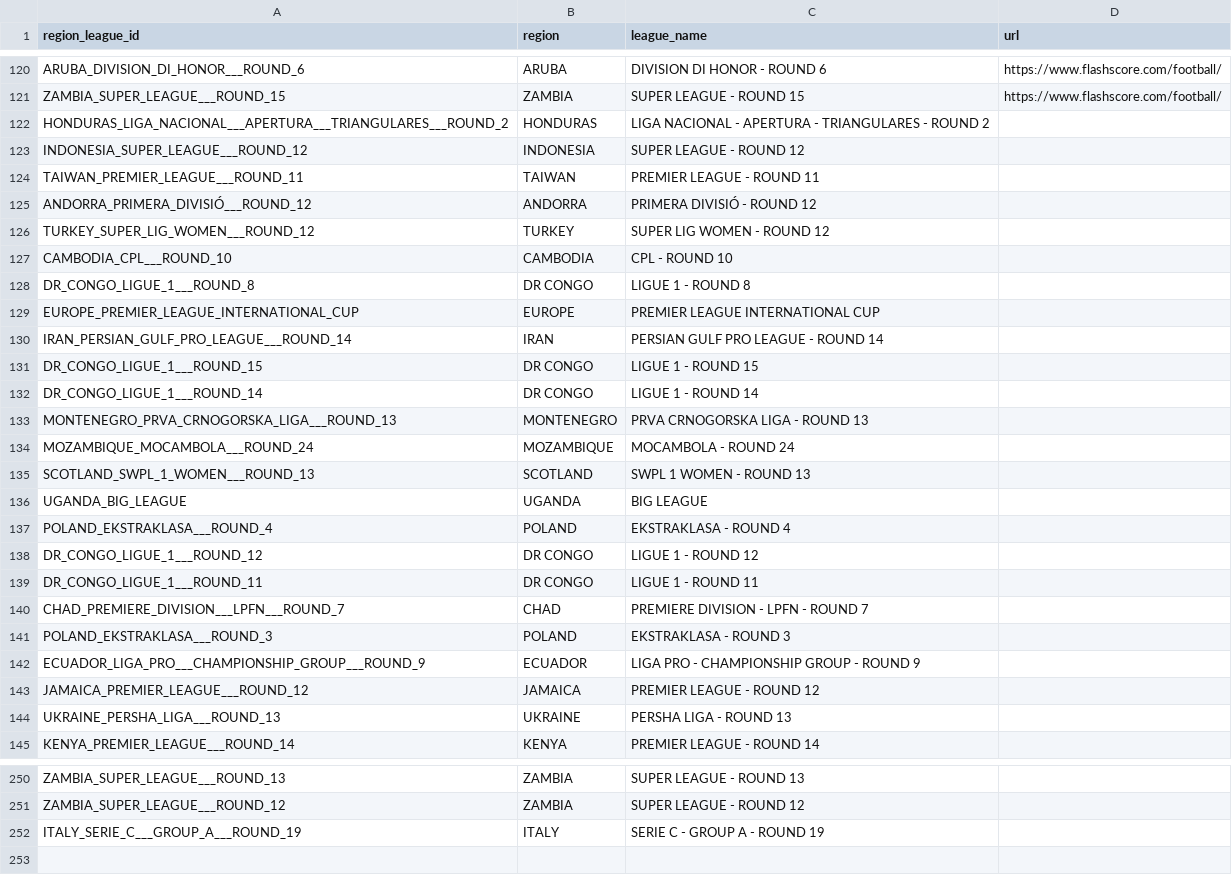
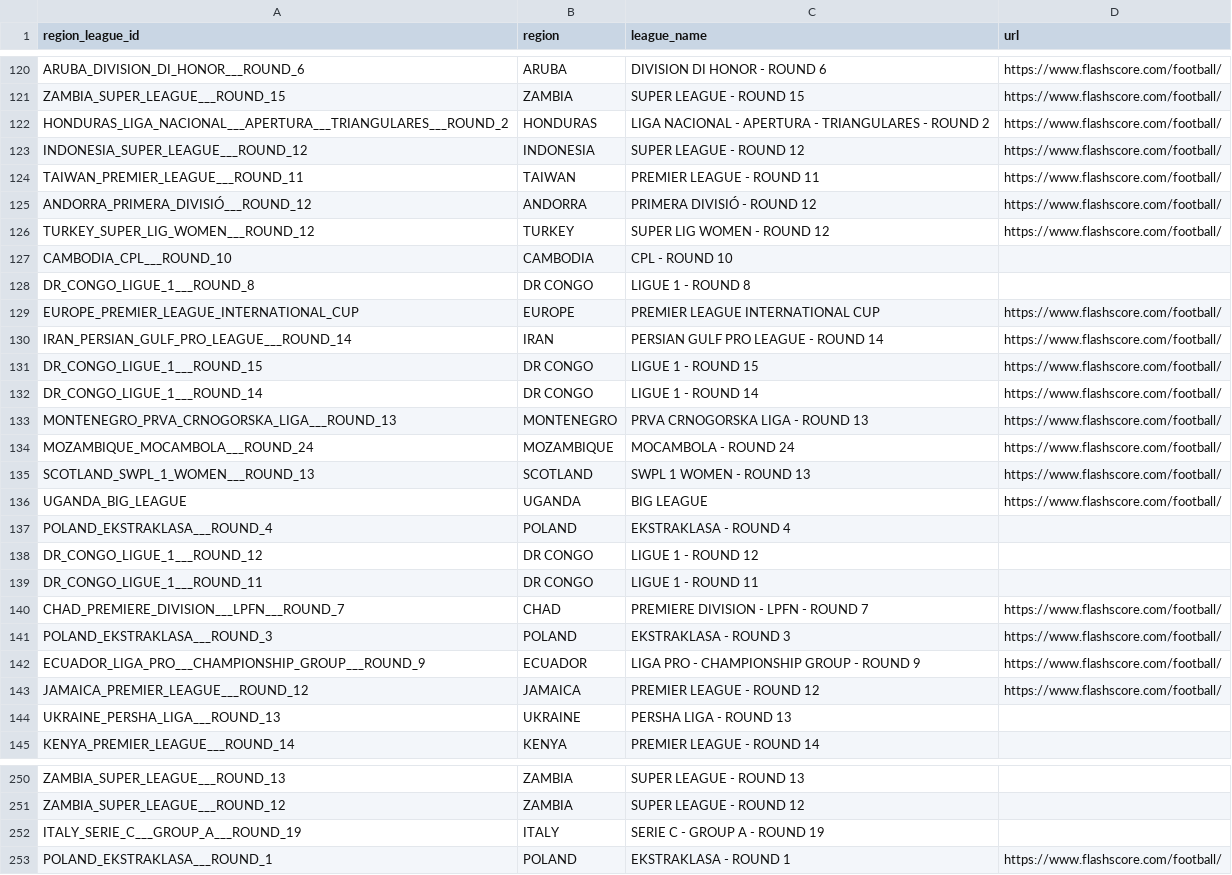
Before and after one commit to copyemechijam/LeoBook, a CSV file: DB/region_league.csv, drawn as a sheet; only a part is shown, gaps mark what is left out.

```diff
--- a/DB/region_league.csv
+++ b/DB/region_league.csv
@@ -121,17 +121,17 @@ ARUBA_DIVISION_DI_HONOR___ROUND_6,ARUBA,DIVISION DI HONOR - ROUND 6,https://www.
 ZAMBIA_SUPER_LEAGUE___ROUND_15,ZAMBIA,SUPER LEAGUE - ROUND 15,https://www.flashscore.com/football/
-HONDURAS_LIGA_NACIONAL___APERTURA___TRIANGULARES___ROUND_2,HONDURAS,LIGA NACIONAL - APERTURA - TRIANGULARES - ROUND 2,
-INDONESIA_SUPER_LEAGUE___ROUND_12,INDONESIA,SUPER LEAGUE - ROUND 12,
-TAIWAN_PREMIER_LEAGUE___ROUND_11,TAIWAN,PREMIER LEAGUE - ROUND 11,
-ANDORRA_PRIMERA_DIVISIÓ___ROUND_12,ANDORRA,PRIMERA DIVISIÓ - ROUND 12,
-TURKEY_SUPER_LIG_WOMEN___ROUND_12,TURKEY,SUPER LIG WOMEN - ROUND 12,
+HONDURAS_LIGA_NACIONAL___APERTURA___TRIANGULARES___ROUND_2,HONDURAS,LIGA NACIONAL - APERTURA - TRIANGULARES - ROUND 2,https://www.flashscore.com/football/
+INDONESIA_SUPER_LEAGUE___ROUND_12,INDONESIA,SUPER LEAGUE - ROUND 12,https://www.flashscore.com/football/
+TAIWAN_PREMIER_LEAGUE___ROUND_11,TAIWAN,PREMIER LEAGUE - ROUND 11,https://www.flashscore.com/football/
+ANDORRA_PRIMERA_DIVISIÓ___ROUND_12,ANDORRA,PRIMERA DIVISIÓ - ROUND 12,https://www.flashscore.com/football/
+TURKEY_SUPER_LIG_WOMEN___ROUND_12,TURKEY,SUPER LIG WOMEN - ROUND 12,https://www.flashscore.com/football/
 CAMBODIA_CPL___ROUND_10,CAMBODIA,CPL - ROUND 10,
 DR_CONGO_LIGUE_1___ROUND_8,DR CONGO,LIGUE 1 - ROUND 8,
-EUROPE_PREMIER_LEAGUE_INTERNATIONAL_CUP,EUROPE,PREMIER LEAGUE INTERNATIONAL CUP,
-IRAN_PERSIAN_GULF_PRO_LEAGUE___ROUND_14,IRAN,PERSIAN GULF PRO LEAGUE - ROUND 14,
-DR_CONGO_LIGUE_1___ROUND_15,DR CONGO,LIGUE 1 - ROUND 15,
-DR_CONGO_LIGUE_1___ROUND_14,DR CONGO,LIGUE 1 - ROUND 14,
-MONTENEGRO_PRVA_CRNOGORSKA_LIGA___ROUND_13,MONTENEGRO,PRVA CRNOGORSKA LIGA - ROUND 13,
-MOZAMBIQUE_MOCAMBOLA___ROUND_24,MOZAMBIQUE,MOCAMBOLA - ROUND 24,
-SCOTLAND_SWPL_1_WOMEN___ROUND_13,SCOTLAND,SWPL 1 WOMEN - ROUND 13,
-UGANDA_BIG_LEAGUE,UGANDA,BIG LEAGUE,
+EUROPE_PREMIER_LEAGUE_INTERNATIONAL_CUP,EUROPE,PREMIER LEAGUE INTERNATIONAL CUP,https://www.flashscore.com/football/
+IRAN_PERSIAN_GULF_PRO_LEAGUE___ROUND_14,IRAN,PERSIAN GULF PRO LEAGUE - ROUND 14,https://www.flashscore.com/football/
+DR_CONGO_LIGUE_1___ROUND_15,DR CONGO,LIGUE 1 - ROUND 15,https://www.flashscore.com/football/
+DR_CONGO_LIGUE_1___ROUND_14,DR CONGO,LIGUE 1 - ROUND 14,https://www.flashscore.com/football/
+MONTENEGRO_PRVA_CRNOGORSKA_LIGA___ROUND_13,MONTENEGRO,PRVA CRNOGORSKA LIGA - ROUND 13,https://www.flashscore.com/football/
+MOZAMBIQUE_MOCAMBOLA___ROUND_24,MOZAMBIQUE,MOCAMBOLA - ROUND 24,https://www.flashscore.com/football/
+SCOTLAND_SWPL_1_WOMEN___ROUND_13,SCOTLAND,SWPL 1 WOMEN - ROUND 13,https://www.flashscore.com/football/
+UGANDA_BIG_LEAGUE,UGANDA,BIG LEAGUE,https://www.flashscore.com/football/
 POLAND_EKSTRAKLASA___ROUND_4,POLAND,EKSTRAKLASA - ROUND 4,
@@ -139,6 +139,6 @@ DR_CONGO_LIGUE_1___ROUND_12,DR CONGO,LIGUE 1 - ROUND 12,
 DR_CONGO_LIGUE_1___ROUND_11,DR CONGO,LIGUE 1 - ROUND 11,
-CHAD_PREMIERE_DIVISION___LPFN___ROUND_7,CHAD,PREMIERE DIVISION - LPFN - ROUND 7,
-POLAND_EKSTRAKLASA___ROUND_3,POLAND,EKSTRAKLASA - ROUND 3,
-ECUADOR_LIGA_PRO___CHAMPIONSHIP_GROUP___ROUND_9,ECUADOR,LIGA PRO - CHAMPIONSHIP GROUP - ROUND 9,
-JAMAICA_PREMIER_LEAGUE___ROUND_12,JAMAICA,PREMIER LEAGUE - ROUND 12,
+CHAD_PREMIERE_DIVISION___LPFN___ROUND_7,CHAD,PREMIERE DIVISION - LPFN - ROUND 7,https://www.flashscore.com/football/
+POLAND_EKSTRAKLASA___ROUND_3,POLAND,EKSTRAKLASA - ROUND 3,https://www.flashscore.com/football/
+ECUADOR_LIGA_PRO___CHAMPIONSHIP_GROUP___ROUND_9,ECUADOR,LIGA PRO - CHAMPIONSHIP GROUP - ROUND 9,https://www.flashscore.com/football/
+JAMAICA_PREMIER_LEAGUE___ROUND_12,JAMAICA,PREMIER LEAGUE - ROUND 12,https://www.flashscore.com/football/
 UKRAINE_PERSHA_LIGA___ROUND_13,UKRAINE,PERSHA LIGA - ROUND 13,
@@ -252 +252,2 @@ ZAMBIA_SUPER_LEAGUE___ROUND_12,ZAMBIA,SUPER LEAGUE - ROUND 12,
 ITALY_SERIE_C___GROUP_A___ROUND_19,ITALY,SERIE C - GROUP A - ROUND 19,
+POLAND_EKSTRAKLASA___ROUND_1,POLAND,EKSTRAKLASA - ROUND 1,https://www.flashscore.com/football/
```
Also changed, not shown: DB/teams.csv, 10 other files.
